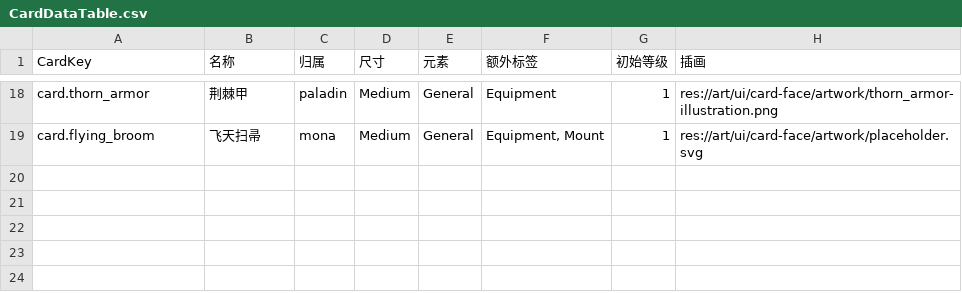
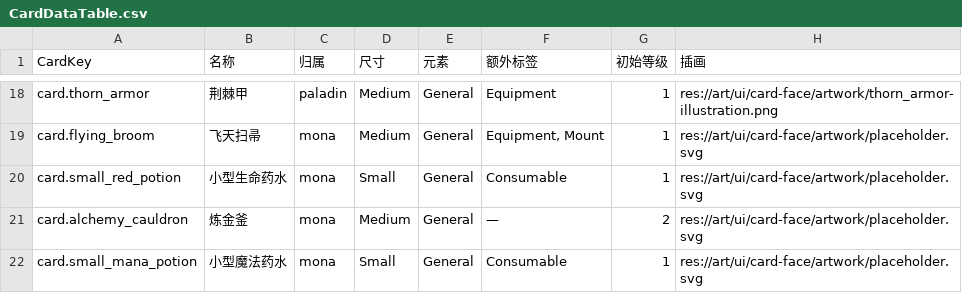
Before and after one commit to WayneTang99/Project_Star, a CSV file: docs/design/CardDataTable.csv, drawn as a sheet; only a part is shown, gaps mark what is left out; the diff names each change by its address in the sheet, - before the commit and + after, or states it on an @@ line.

```diff
--- a/docs/design/CardDataTable.csv
+++ b/docs/design/CardDataTable.csv
+row 20: card.small_red_potion | 小型生命药水 | mona | Small | General | Consumable | 1 | res://art/ui/card-face/artwork/placeholder.svg
+row 21: card.alchemy_cauldron | 炼金釜 | mona | Medium | General | — | 2 | res://art/ui/card-face/artwork/placeholder.svg
+row 22: card.small_mana_potion | 小型魔法药水 | mona | Small | General | Consumable | 1 | res://art/ui/card-face/artwork/placeholder.svg
```
Also changed, not shown: docs/design/CardDescriptionTable.csv, 34 other files.
